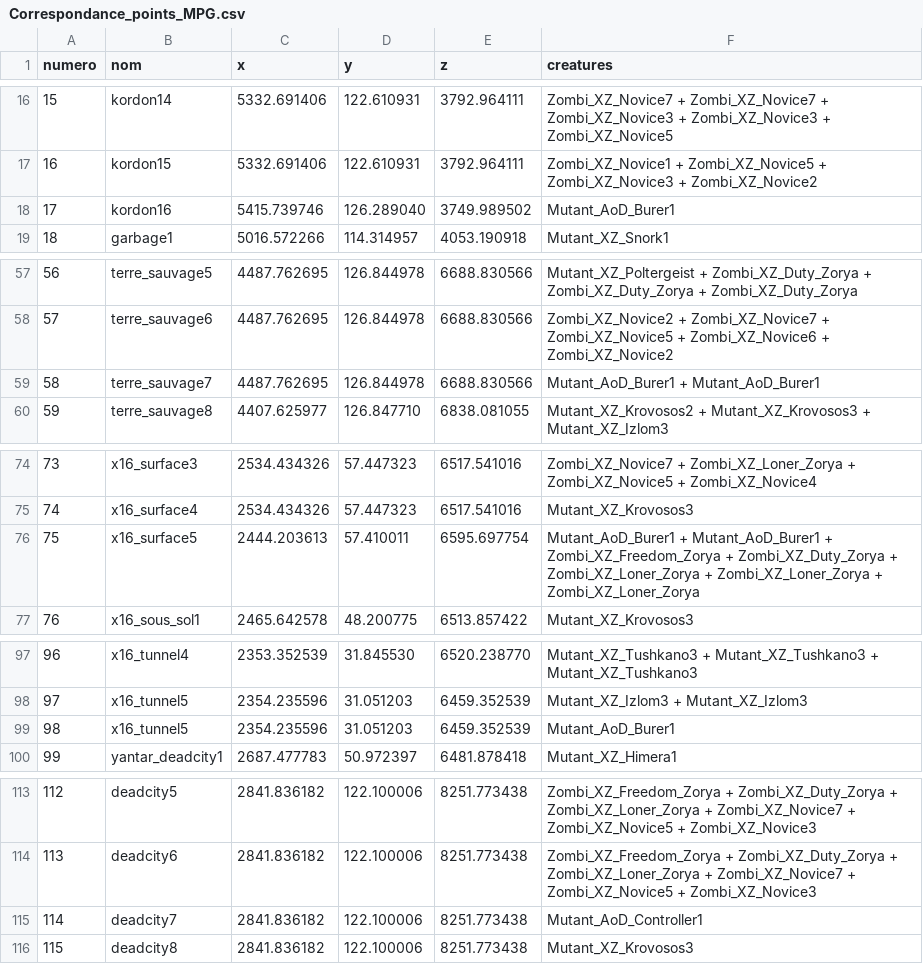
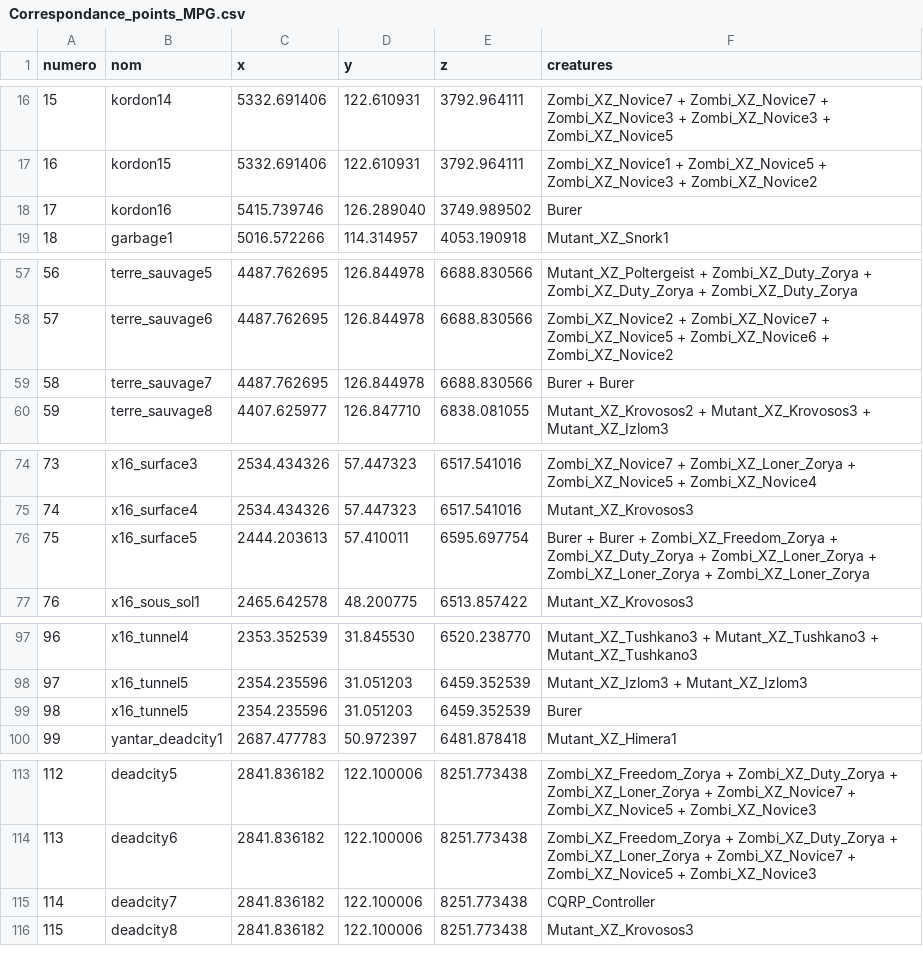
Before and after one commit to Nyouti/RAMANANCE, a CSV file: MPG_Spawner/Correspondance_points_MPG.csv, drawn as a sheet; only a part is shown, gaps mark what is left out; the diff covers the shown part only.

```diff
--- a/MPG_Spawner/Correspondance_points_MPG.csv
+++ b/MPG_Spawner/Correspondance_points_MPG.csv
@@ -17,3 +17,3 @@
 "16";"kordon15";"5332.691406";"122.610931";"3792.964111";"Zombi_XZ_Novice1 + Zombi_XZ_Novice5 + Zombi_XZ_Novice3 + Zombi_XZ_Novice2"
-"17";"kordon16";"5415.739746";"126.289040";"3749.989502";"Mutant_AoD_Burer1"
+"17";"kordon16";"5415.739746";"126.289040";"3749.989502";"Burer"
 "18";"garbage1";"5016.572266";"114.314957";"4053.190918";"Mutant_XZ_Snork1"
@@ -58,3 +58,3 @@
 "57";"terre_sauvage6";"4487.762695";"126.844978";"6688.830566";"Zombi_XZ_Novice2 + Zombi_XZ_Novice7 + Zombi_XZ_Novice5 + Zombi_XZ_Novice6 + Zombi_XZ_Novice2"
-"58";"terre_sauvage7";"4487.762695";"126.844978";"6688.830566";"Mutant_AoD_Burer1 + Mutant_AoD_Burer1"
+"58";"terre_sauvage7";"4487.762695";"126.844978";"6688.830566";"Burer + Burer"
 "59";"terre_sauvage8";"4407.625977";"126.847710";"6838.081055";"Mutant_XZ_Krovosos2 + Mutant_XZ_Krovosos3 + Mutant_XZ_Izlom3"
@@ -75,3 +75,3 @@
 "74";"x16_surface4";"2534.434326";"57.447323";"6517.541016";"Mutant_XZ_Krovosos3"
-"75";"x16_surface5";"2444.203613";"57.410011";"6595.697754";"Mutant_AoD_Burer1 + Mutant_AoD_Burer1 + Zombi_XZ_Freedom_Zorya + Zombi_XZ_Duty_Zorya + Zombi_XZ_Loner_Zorya + Zombi_XZ_Loner_Zorya + Zombi_XZ_Loner_Zorya"
+"75";"x16_surface5";"2444.203613";"57.410011";"6595.697754";"Burer + Burer + Zombi_XZ_Freedom_Zorya + Zombi_XZ_Duty_Zorya + Zombi_XZ_Loner_Zorya + Zombi_XZ_Loner_Zorya + Zombi_XZ_Loner_Zorya"
 "76";"x16_sous_sol1";"2465.642578";"48.200775";"6513.857422";"Mutant_XZ_Krovosos3"
@@ -98,3 +98,3 @@
 "97";"x16_tunnel5";"2354.235596";"31.051203";"6459.352539";"Mutant_XZ_Izlom3 + Mutant_XZ_Izlom3"
-"98";"x16_tunnel5";"2354.235596";"31.051203";"6459.352539";"Mutant_AoD_Burer1"
+"98";"x16_tunnel5";"2354.235596";"31.051203";"6459.352539";"Burer"
 "99";"yantar_deadcity1";"2687.477783";"50.972397";"6481.878418";"Mutant_XZ_Himera1"
@@ -114,3 +114,3 @@
 "113";"deadcity6";"2841.836182";"122.100006";"8251.773438";"Zombi_XZ_Freedom_Zorya + Zombi_XZ_Duty_Zorya + Zombi_XZ_Loner_Zorya + Zombi_XZ_Novice7 + Zombi_XZ_Novice5 + Zombi_XZ_Novice3"
-"114";"deadcity7";"2841.836182";"122.100006";"8251.773438";"Mutant_AoD_Controller1"
+"114";"deadcity7";"2841.836182";"122.100006";"8251.773438";"CQRP_Controller"
 "115";"deadcity8";"2841.836182";"122.100006";"8251.773438";"Mutant_XZ_Krovosos3"
```
Also changed, not shown: 13 edited cells elsewhere in this file, 7 other files.
